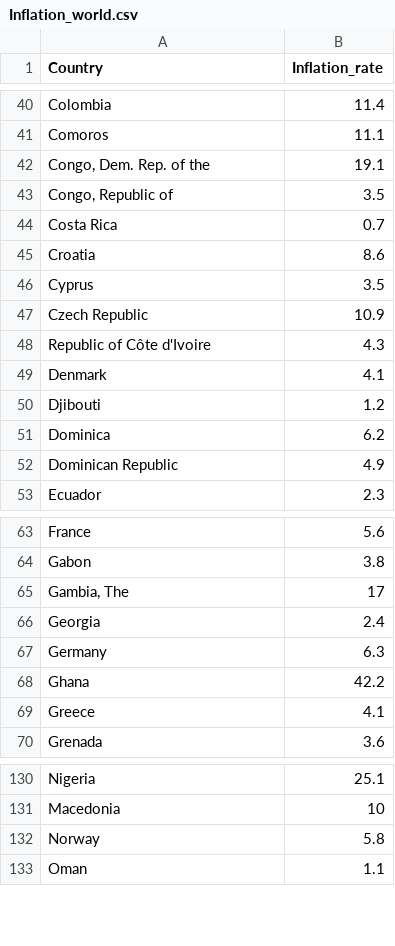
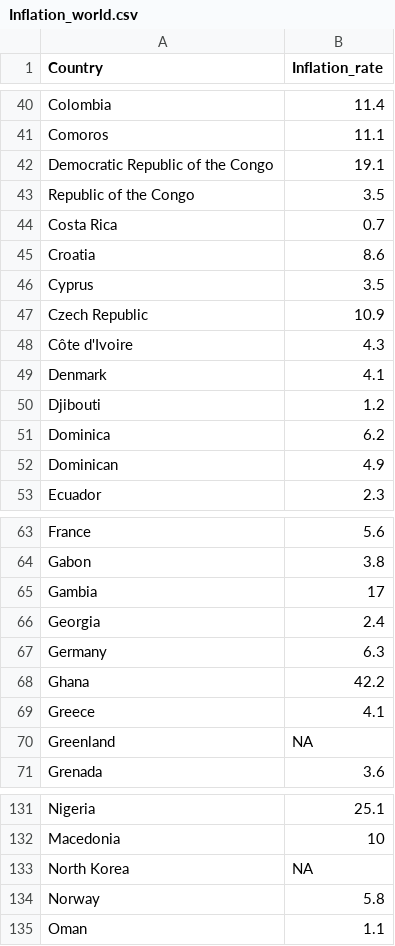
Before and after one commit to Charlenentx/Charlenentx.github.io, a CSV file: Data/Inflation_world.csv, drawn as a sheet; only a part is shown, gaps mark what is left out; the diff covers the shown part only.

```diff
--- a/Data/Inflation_world.csv
+++ b/Data/Inflation_world.csv
@@ -41,4 +41,4 @@ Colombia,11.4
 Comoros,11.1
-"Congo, Dem. Rep. of the",19.1
-"Congo, Republic of ",3.5
+Democratic Republic of the Congo,19.1
+Republic of the Congo,3.5
 Costa Rica,0.7
@@ -47,3 +47,3 @@ Cyprus,3.5
 Czech Republic,10.9
-Republic of Côte d'Ivoire,4.3
+Côte d'Ivoire,4.3
 Denmark,4.1
@@ -51,3 +51,3 @@ Djibouti,1.2
 Dominica,6.2
-Dominican Republic,4.9
+Dominican,4.9
 Ecuador,2.3
@@ -64,3 +64,3 @@ France,5.6
 Gabon,3.8
-"Gambia, The",17
+Gambia,17
 Georgia,2.4
@@ -69,2 +69,3 @@ Ghana,42.2
 Greece,4.1
+Greenland,NA
 Grenada,3.6
@@ -131,2 +132,3 @@ Nigeria,25.1
 Macedonia ,10
+North Korea ,NA
 Norway,5.8
```
Also changed, not shown: 7 edited cells elsewhere in this file, Data/cpi_weights.csv, 12 other files.
